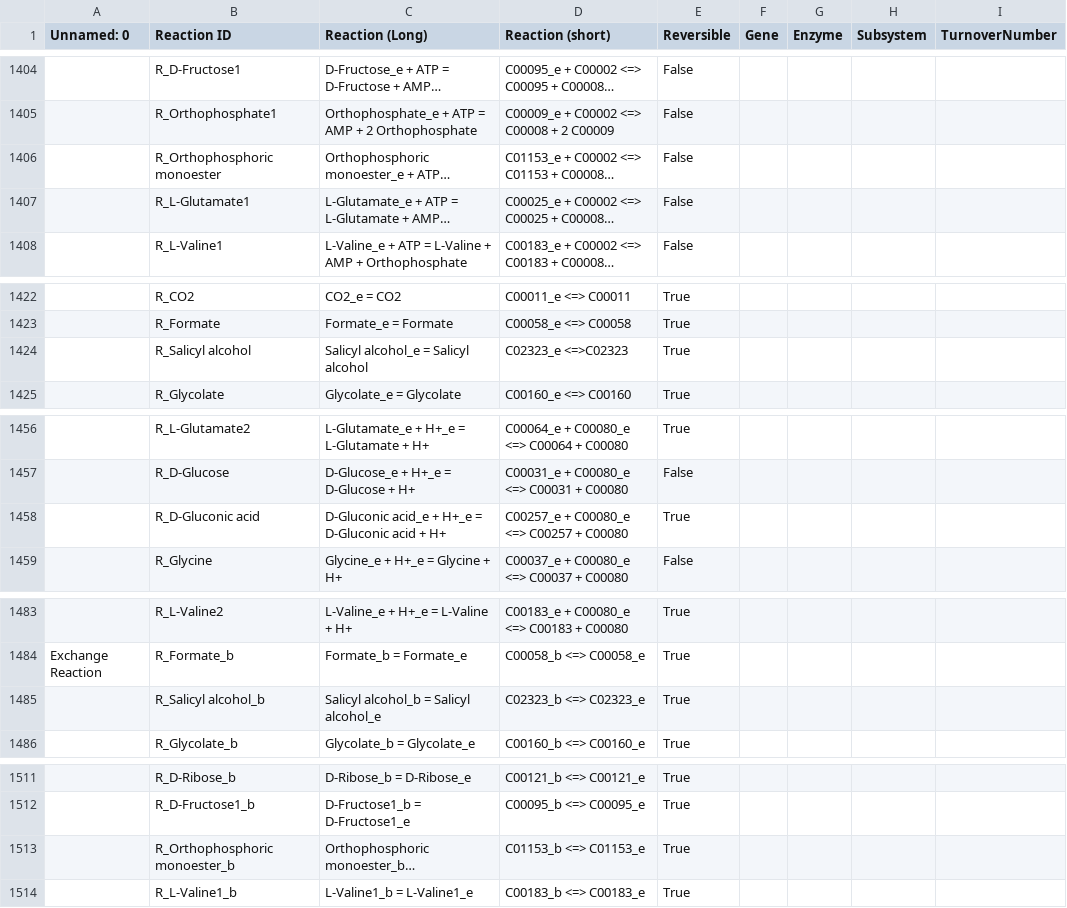
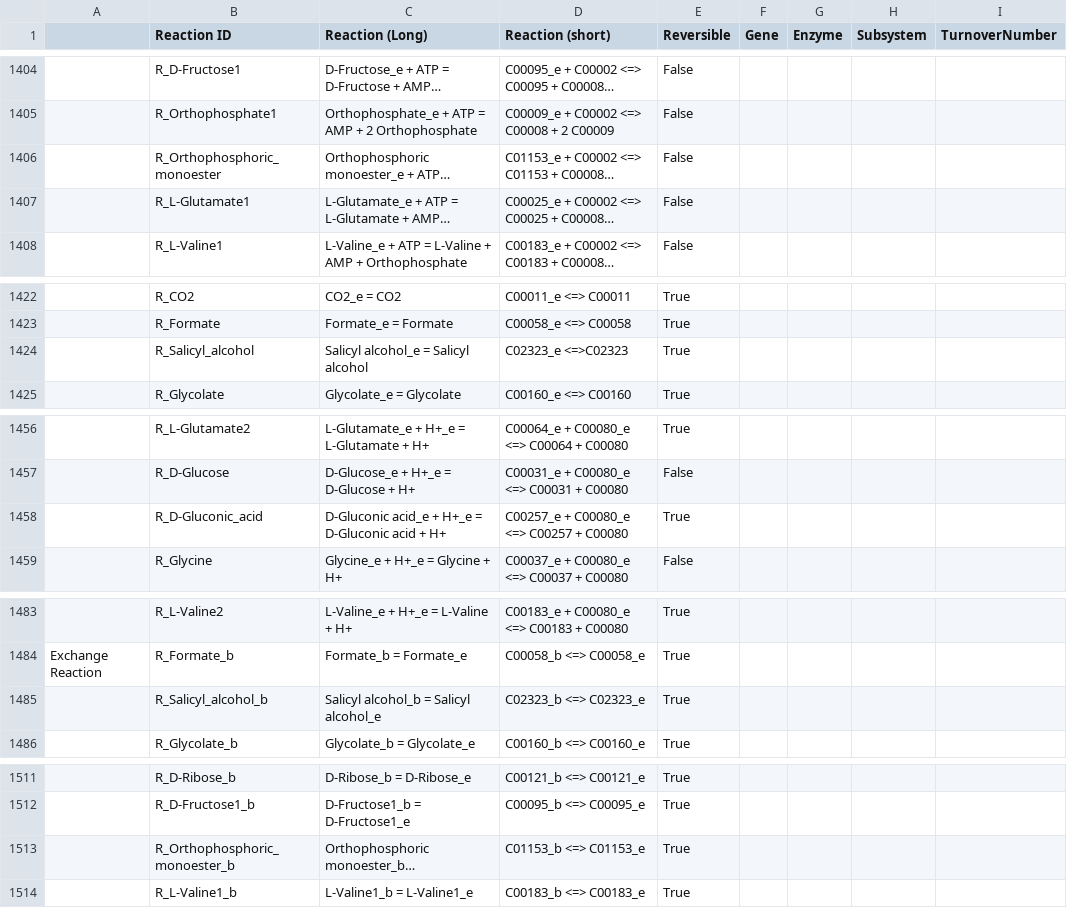
Before and after one commit to SJTU-software-2025/GEMs, a CSV file: data/reactions+kcat.csv, drawn as a sheet; only a part is shown, gaps mark what is left out; long unchanged cells end in …; the diff covers the shown part only; the diff names each change by its address in the sheet, - before the commit and + after, or states it on an @@ line.

```diff
--- a/data/reactions+kcat.csv
+++ b/data/reactions+kcat.csv
-A1: Unnamed: 0
+A1: (empty)
-B1406 (Reaction ID): R_Orthophosphoric monoester
+B1406 (Reaction ID): R_Orthophosphoric_monoester
-B1424 (Reaction ID): R_Salicyl alcohol
+B1424 (Reaction ID): R_Salicyl_alcohol
-B1458 (Reaction ID): R_D-Gluconic acid
+B1458 (Reaction ID): R_D-Gluconic_acid
-B1485 (Reaction ID): R_Salicyl alcohol_b
+B1485 (Reaction ID): R_Salicyl_alcohol_b
-B1513 (Reaction ID): R_Orthophosphoric monoester_b
+B1513 (Reaction ID): R_Orthophosphoric_monoester_b
```
Also changed, not shown: 1 edited cell elsewhere in this file, data/reactions.csv, 12 other files.
